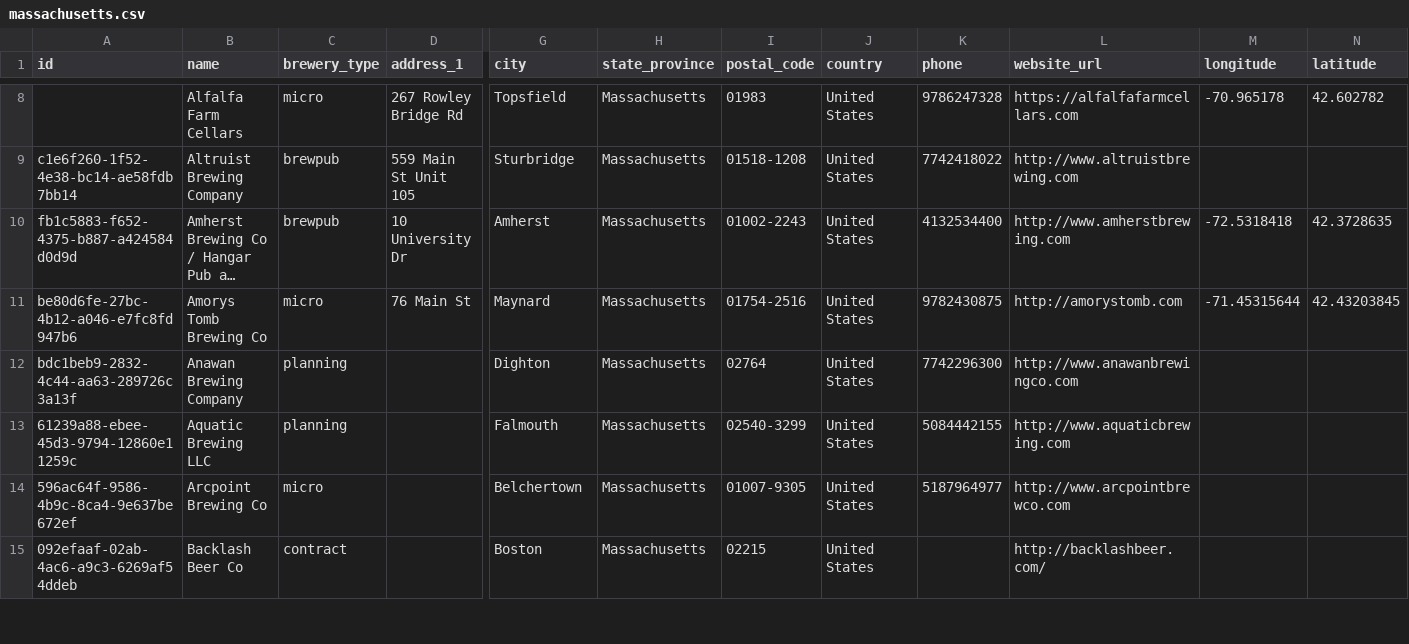
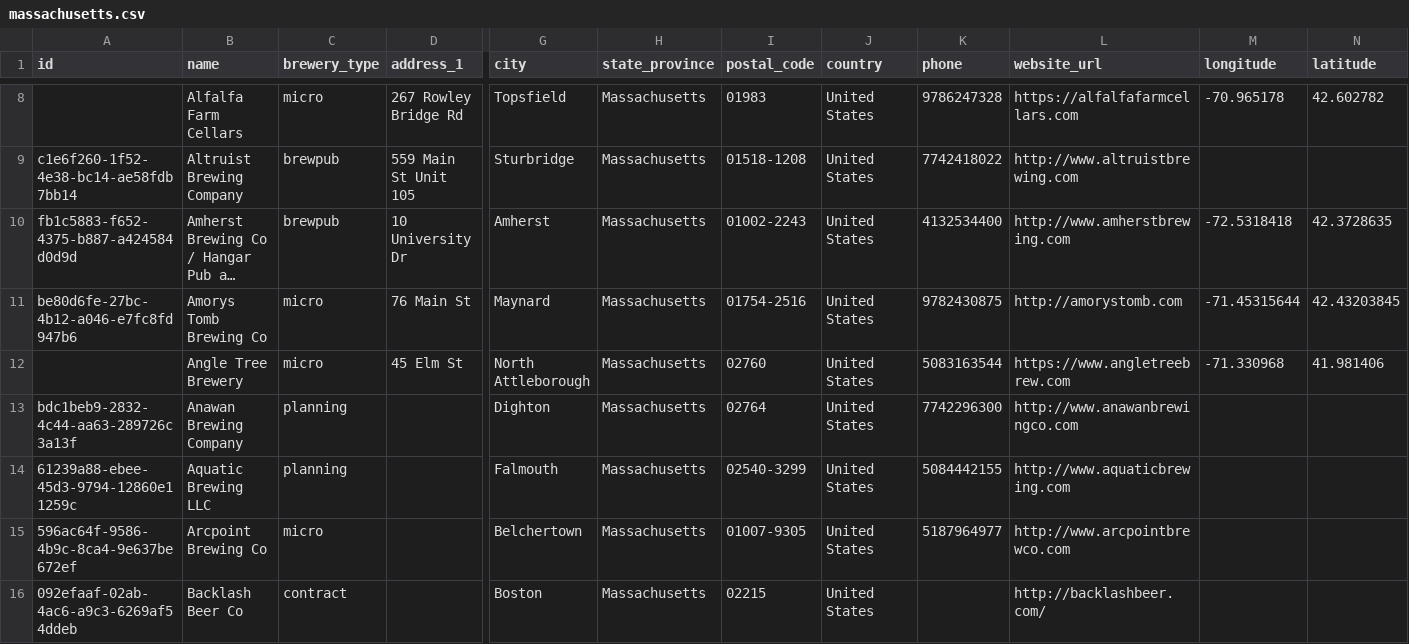
Before and after one commit to openbrewerydb/openbrewerydb, a CSV file: data/united-states/massachusetts.csv, drawn as a sheet; only a part is shown, gaps mark what is left out; long unchanged cells end in …; rows hold the shown columns only; the diff names each change by its address in the sheet, - before the commit and + after, or states it on an @@ line.

Commit message:
Add Angle Tree Brewery to massachusetts.csv

```diff
--- a/data/united-states/massachusetts.csv
+++ b/data/united-states/massachusetts.csv
+row 12:  | Angle Tree Brewery | micro | 45 Elm St | North Attleborough | Massachusetts | 02760 | United States | 5083163544 | https://www.angletreebrew.com | -71.330968 | 41.981406
```
